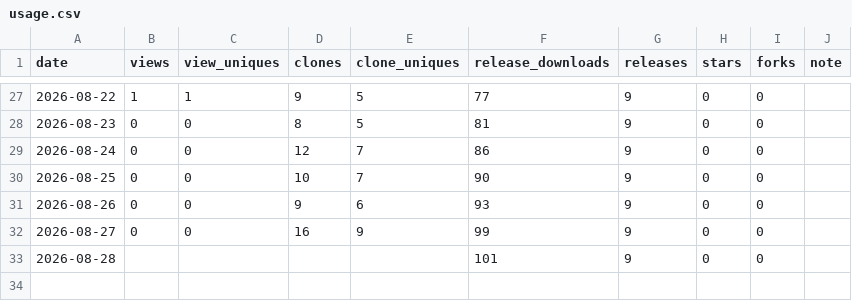
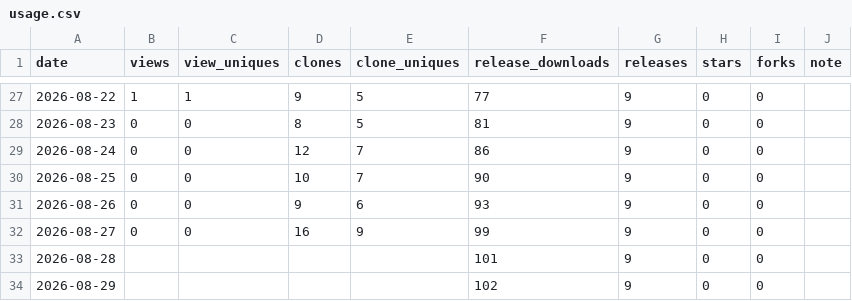
Before and after one commit to rubatoyd/scienceON-mcp, a CSV file: docs/usage.csv, drawn as a sheet; only a part is shown, gaps mark what is left out; the diff names each change by its address in the sheet, - before the commit and + after, or states it on an @@ line.

```diff
--- a/docs/usage.csv
+++ b/docs/usage.csv
+row 34: 2026-08-29 |  |  |  |  | 102 | 9 | 0 | 0
```
Also changed, not shown: 2 other files.
